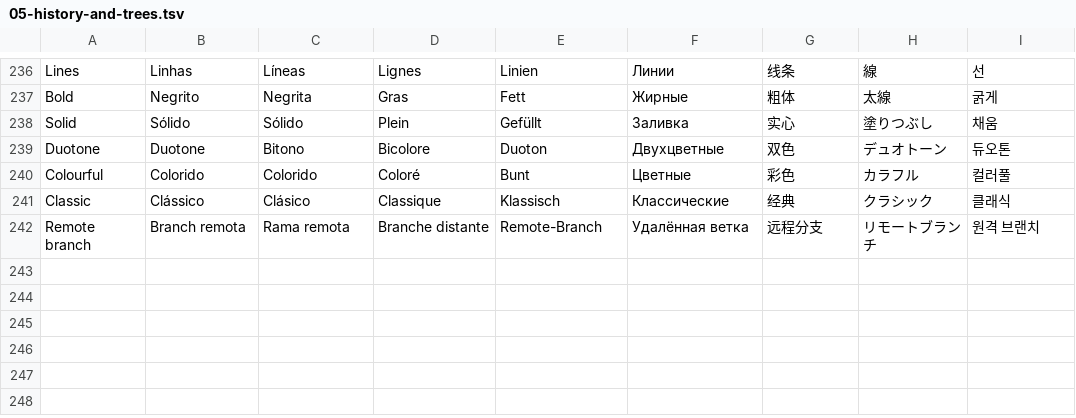
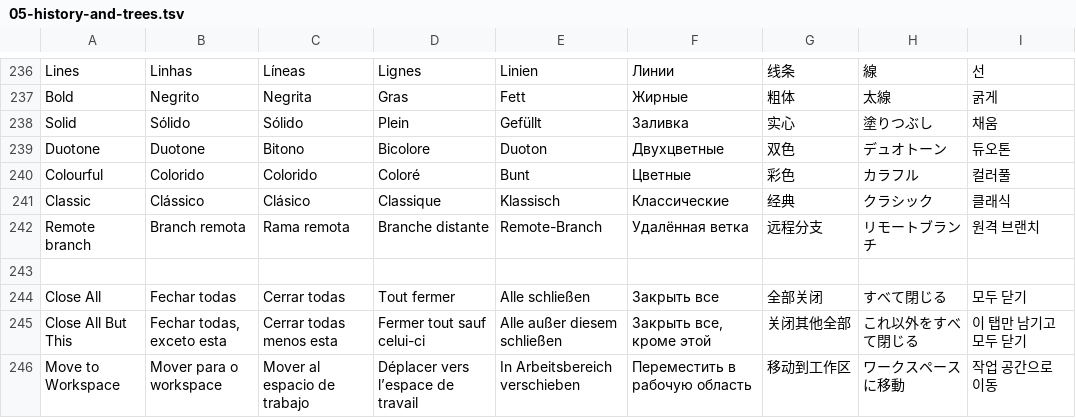
Before and after one commit to kenyshirata/KGitty, a TSV file: i18n/05-history-and-trees.tsv, drawn as a sheet; only a part is shown, gaps mark what is left out; the diff names each change by its address in the sheet, - before the commit and + after, or states it on an @@ line.

```diff
--- a/i18n/05-history-and-trees.tsv
+++ b/i18n/05-history-and-trees.tsv
+row 243: (empty)
+row 244: Close All | Fechar todas | Cerrar todas | Tout fermer | Alle schließen | Закрыть все | 全部关闭 | すべて閉じる | 모두 닫기
+row 245: Close All But This | Fechar todas, exceto esta | Cerrar todas menos esta | Fermer tout sauf celui-ci | Alle außer diesem schließen | Закрыть все, кроме этой | 关闭其他全部 | これ以外をすべて閉じる | 이 탭만 남기고 모두 닫기
+row 246: Move to Workspace | Mover para o workspace | Mover al espacio de trabajo | Déplacer vers l’espace de travail | In Arbeitsbereich verschieben | Переместить в рабочую область | 移动到工作区 | ワークスペースに移動 | 작업 공간으로 이동
```
Also changed, not shown: 14 other files.
